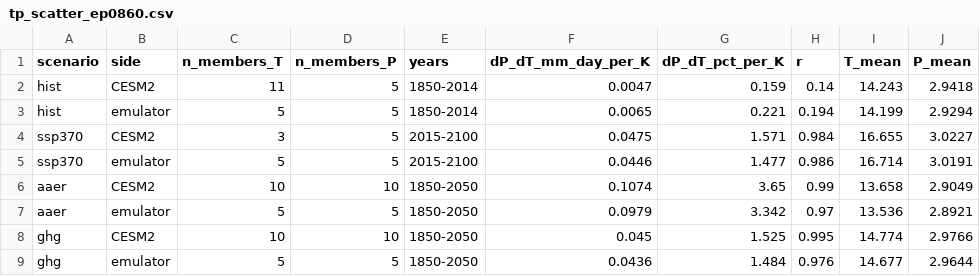
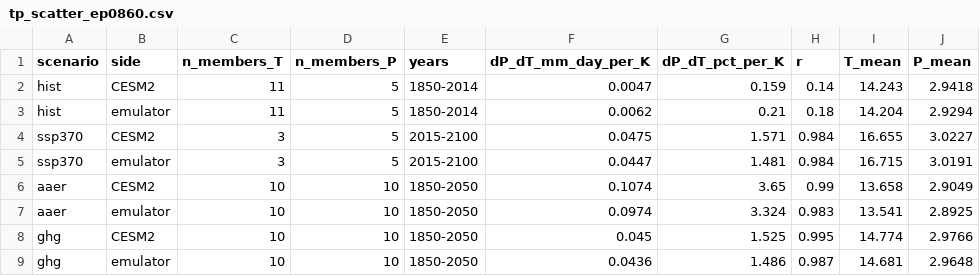
Before and after one commit to kallenordling/CESM2_emulator_from_lumi, a CSV file: plots/tp_scatter_ep0860.csv, drawn as a sheet.

```diff
--- a/plots/tp_scatter_ep0860.csv
+++ b/plots/tp_scatter_ep0860.csv
@@ -2,8 +2,8 @@ scenario,side,n_members_T,n_members_P,years,dP_dT_mm_day_per_K,dP_dT_pct_per_K,r
 hist,CESM2,11,5,1850-2014,0.0047,0.159,0.14,14.243,2.9418
-hist,emulator,5,5,1850-2014,0.0065,0.221,0.194,14.199,2.9294
+hist,emulator,11,5,1850-2014,0.0062,0.21,0.18,14.204,2.9294
 ssp370,CESM2,3,5,2015-2100,0.0475,1.571,0.984,16.655,3.0227
-ssp370,emulator,5,5,2015-2100,0.0446,1.477,0.986,16.714,3.0191
+ssp370,emulator,3,5,2015-2100,0.0447,1.481,0.984,16.715,3.0191
 aaer,CESM2,10,10,1850-2050,0.1074,3.65,0.99,13.658,2.9049
-aaer,emulator,5,5,1850-2050,0.0979,3.342,0.97,13.536,2.8921
+aaer,emulator,10,10,1850-2050,0.0974,3.324,0.983,13.541,2.8925
 ghg,CESM2,10,10,1850-2050,0.045,1.525,0.995,14.774,2.9766
-ghg,emulator,5,5,1850-2050,0.0436,1.484,0.976,14.677,2.9644
+ghg,emulator,10,10,1850-2050,0.0436,1.486,0.987,14.681,2.9648
```
Also changed, not shown: plots/attribution_ep0860.csv, plots/attribution_ep0860_regions.csv, 30 other files.
